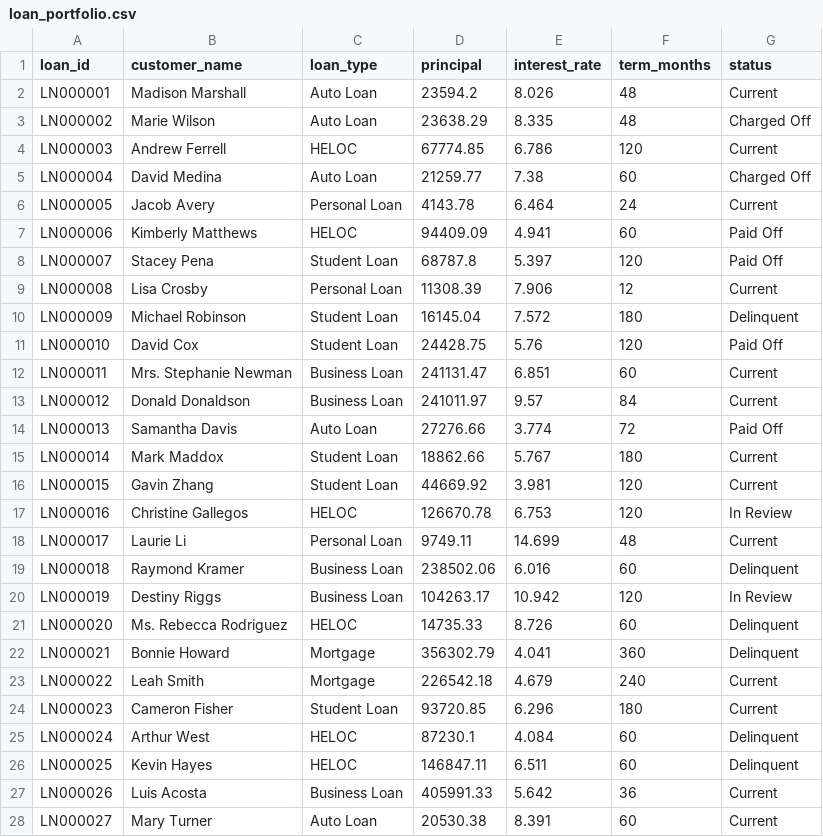
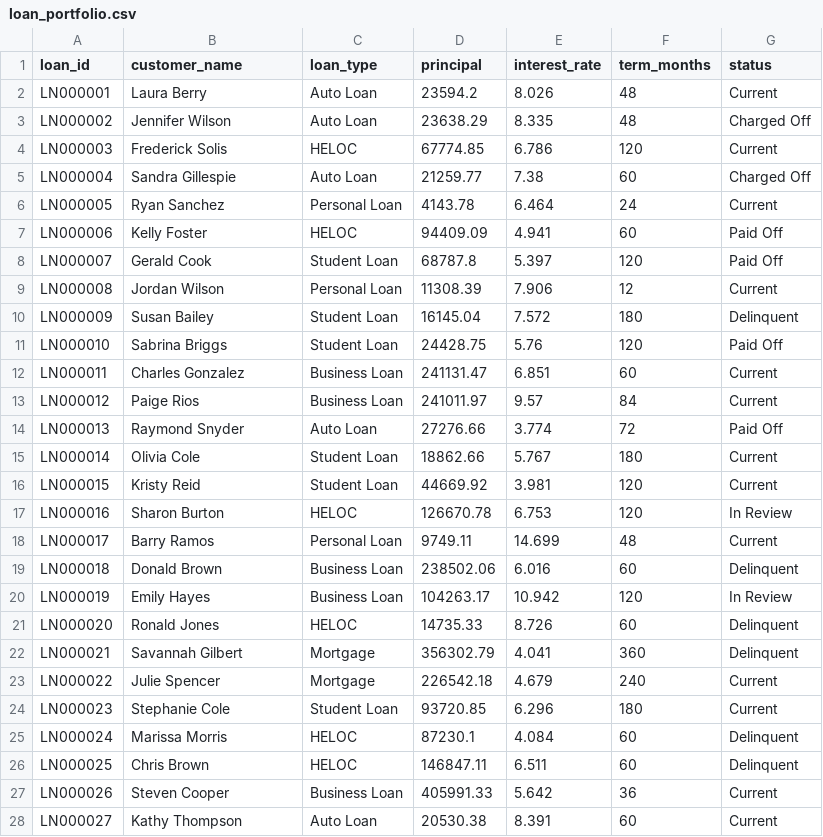
Before and after one commit to KamRachakonda/cascade-bank-RAG-local-chunking-embedding-end-to-end, a CSV file: data/raw/csvs/loan_portfolio.csv, drawn as a sheet; only a part is shown; the diff covers the shown part only.

```diff
--- a/data/raw/csvs/loan_portfolio.csv
+++ b/data/raw/csvs/loan_portfolio.csv
@@ -1,28 +1,28 @@
 loan_id,customer_name,loan_type,principal,interest_rate,term_months,status
-LN000001,Madison Marshall,Auto Loan,23594.2,8.026,48,Current
-LN000002,Marie Wilson,Auto Loan,23638.29,8.335,48,Charged Off
-LN000003,Andrew Ferrell,HELOC,67774.85,6.786,120,Current
-LN000004,David Medina,Auto Loan,21259.77,7.38,60,Charged Off
-LN000005,Jacob Avery,Personal Loan,4143.78,6.464,24,Current
-LN000006,Kimberly Matthews,HELOC,94409.09,4.941,60,Paid Off
-LN000007,Stacey Pena,Student Loan,68787.8,5.397,120,Paid Off
-LN000008,Lisa Crosby,Personal Loan,11308.39,7.906,12,Current
-LN000009,Michael Robinson,Student Loan,16145.04,7.572,180,Delinquent
-LN000010,David Cox,Student Loan,24428.75,5.76,120,Paid Off
-LN000011,Mrs. Stephanie Newman,Business Loan,241131.47,6.851,60,Current
-LN000012,Donald Donaldson,Business Loan,241011.97,9.57,84,Current
-LN000013,Samantha Davis,Auto Loan,27276.66,3.774,72,Paid Off
-LN000014,Mark Maddox,Student Loan,18862.66,5.767,180,Current
-LN000015,Gavin Zhang,Student Loan,44669.92,3.981,120,Current
-LN000016,Christine Gallegos,HELOC,126670.78,6.753,120,In Review
-LN000017,Laurie Li,Personal Loan,9749.11,14.699,48,Current
-LN000018,Raymond Kramer,Business Loan,238502.06,6.016,60,Delinquent
-LN000019,Destiny Riggs,Business Loan,104263.17,10.942,120,In Review
-LN000020,Ms. Rebecca Rodriguez,HELOC,14735.33,8.726,60,Delinquent
-LN000021,Bonnie Howard,Mortgage,356302.79,4.041,360,Delinquent
-LN000022,Leah Smith,Mortgage,226542.18,4.679,240,Current
-LN000023,Cameron Fisher,Student Loan,93720.85,6.296,180,Current
-LN000024,Arthur West,HELOC,87230.1,4.084,60,Delinquent
-LN000025,Kevin Hayes,HELOC,146847.11,6.511,60,Delinquent
-LN000026,Luis Acosta,Business Loan,405991.33,5.642,36,Current
-LN000027,Mary Turner,Auto Loan,20530.38,8.391,60,Current
+LN000001,Laura Berry,Auto Loan,23594.2,8.026,48,Current
+LN000002,Jennifer Wilson,Auto Loan,23638.29,8.335,48,Charged Off
+LN000003,Frederick Solis,HELOC,67774.85,6.786,120,Current
+LN000004,Sandra Gillespie,Auto Loan,21259.77,7.38,60,Charged Off
+LN000005,Ryan Sanchez,Personal Loan,4143.78,6.464,24,Current
+LN000006,Kelly Foster,HELOC,94409.09,4.941,60,Paid Off
+LN000007,Gerald Cook,Student Loan,68787.8,5.397,120,Paid Off
+LN000008,Jordan Wilson,Personal Loan,11308.39,7.906,12,Current
+LN000009,Susan Bailey,Student Loan,16145.04,7.572,180,Delinquent
+LN000010,Sabrina Briggs,Student Loan,24428.75,5.76,120,Paid Off
+LN000011,Charles Gonzalez,Business Loan,241131.47,6.851,60,Current
+LN000012,Paige Rios,Business Loan,241011.97,9.57,84,Current
+LN000013,Raymond Snyder,Auto Loan,27276.66,3.774,72,Paid Off
+LN000014,Olivia Cole,Student Loan,18862.66,5.767,180,Current
+LN000015,Kristy Reid,Student Loan,44669.92,3.981,120,Current
+LN000016,Sharon Burton,HELOC,126670.78,6.753,120,In Review
+LN000017,Barry Ramos,Personal Loan,9749.11,14.699,48,Current
+LN000018,Donald Brown,Business Loan,238502.06,6.016,60,Delinquent
+LN000019,Emily Hayes,Business Loan,104263.17,10.942,120,In Review
+LN000020,Ronald Jones,HELOC,14735.33,8.726,60,Delinquent
+LN000021,Savannah Gilbert,Mortgage,356302.79,4.041,360,Delinquent
+LN000022,Julie Spencer,Mortgage,226542.18,4.679,240,Current
+LN000023,Stephanie Cole,Student Loan,93720.85,6.296,180,Current
+LN000024,Marissa Morris,HELOC,87230.1,4.084,60,Delinquent
+LN000025,Chris Brown,HELOC,146847.11,6.511,60,Delinquent
+LN000026,Steven Cooper,Business Loan,405991.33,5.642,36,Current
+LN000027,Kathy Thompson,Auto Loan,20530.38,8.391,60,Current
```
Also changed, not shown: 125 edited cells elsewhere in this file, data/raw/csvs/branch_inventory.csv, data/raw/csvs/employee_directory.csv, 39 other files.
